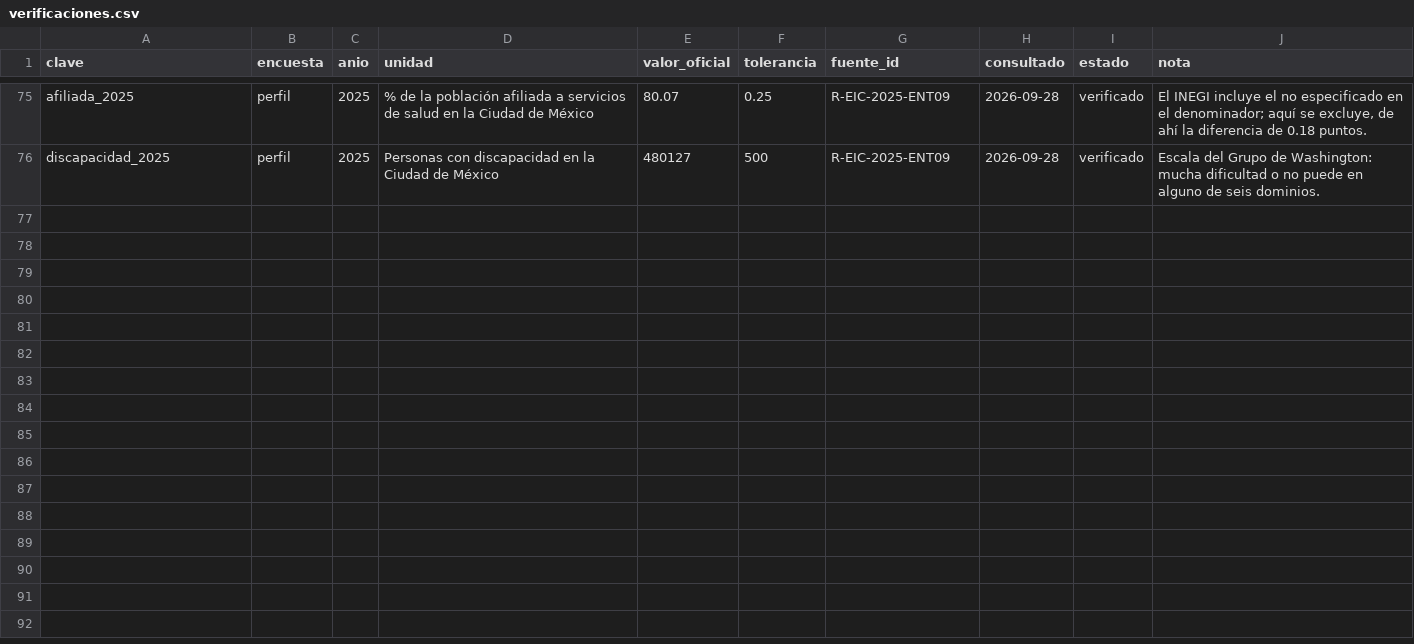
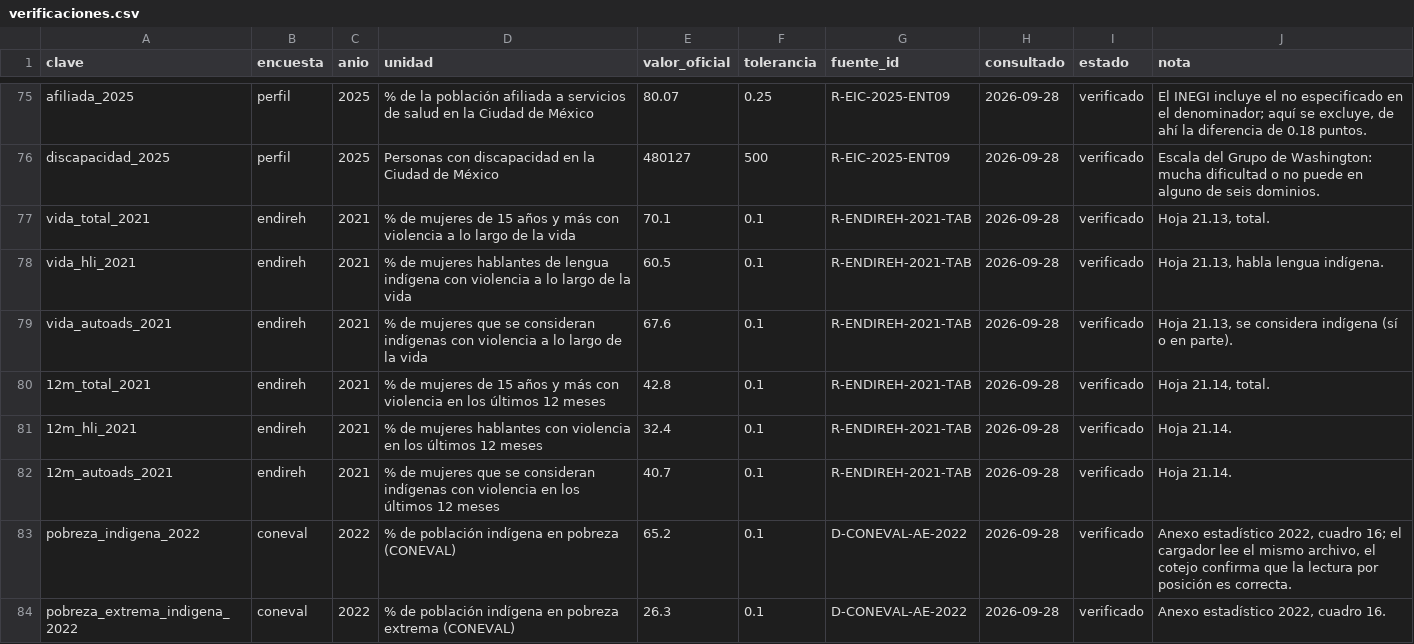
Before and after one commit to MisaelAvila49/SECTEI-observatorio, a CSV file: src/data/verificaciones.csv, drawn as a sheet; only a part is shown, gaps mark what is left out.

```diff
--- a/src/data/verificaciones.csv
+++ b/src/data/verificaciones.csv
@@ -76 +76,9 @@ afiliada_2025,perfil,2025,% de la población afiliada a servicios de salud en la
 discapacidad_2025,perfil,2025,Personas con discapacidad en la Ciudad de México,480127,500,R-EIC-2025-ENT09,2026-09-28,verificado,Escala del Grupo de Washington: mucha dificultad o no puede en alguno de seis dominios.
+vida_total_2021,endireh,2021,% de mujeres de 15 años y más con violencia a lo largo de la vida,70.1,0.1,R-ENDIREH-2021-TAB,2026-09-28,verificado,"Hoja 21.13, total."
+vida_hli_2021,endireh,2021,% de mujeres hablantes de lengua indígena con violencia a lo largo de la vida,60.5,0.1,R-ENDIREH-2021-TAB,2026-09-28,verificado,"Hoja 21.13, habla lengua indígena."
+vida_autoads_2021,endireh,2021,% de mujeres que se consideran indígenas con violencia a lo largo de la vida,67.6,0.1,R-ENDIREH-2021-TAB,2026-09-28,verificado,"Hoja 21.13, se considera indígena (sí o en parte)."
+12m_total_2021,endireh,2021,% de mujeres de 15 años y más con violencia en los últimos 12 meses,42.8,0.1,R-ENDIREH-2021-TAB,2026-09-28,verificado,"Hoja 21.14, total."
+12m_hli_2021,endireh,2021,% de mujeres hablantes con violencia en los últimos 12 meses,32.4,0.1,R-ENDIREH-2021-TAB,2026-09-28,verificado,Hoja 21.14.
+12m_autoads_2021,endireh,2021,% de mujeres que se consideran indígenas con violencia en los últimos 12 meses,40.7,0.1,R-ENDIREH-2021-TAB,2026-09-28,verificado,Hoja 21.14.
+pobreza_indigena_2022,coneval,2022,% de población indígena en pobreza (CONEVAL),65.2,0.1,D-CONEVAL-AE-2022,2026-09-28,verificado,"Anexo estadístico 2022, cuadro 16; el cargador lee el mismo archivo, el cotejo confirma que la lectura por posición es correcta."
+pobreza_extrema_indigena_2022,coneval,2022,% de población indígena en pobreza extrema (CONEVAL),26.3,0.1,D-CONEVAL-AE-2022,2026-09-28,verificado,"Anexo estadístico 2022, cuadro 16."
```
Also changed, not shown: src/data/calculado.csv, src/data/fuentes.csv, 11 other files.
